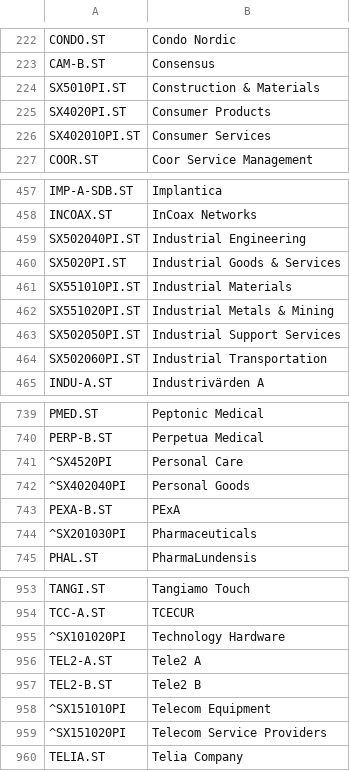
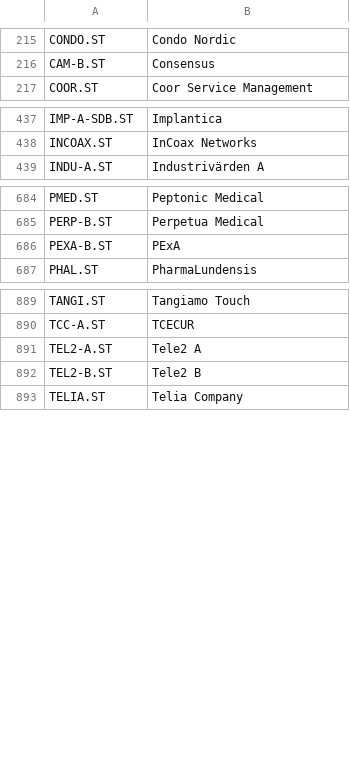
Before and after one commit to itark/frosk-analyzer, a CSV file: src/main/resources/codes/YAHOO-SWEDISH-All securities in Sweden.csv, drawn as a sheet; only a part is shown, gaps mark what is left out; the diff covers the shown part only; the diff names each change by its address in the sheet, - before the commit and + after, or states it on an @@ line.

Commit message:
Lots of good stuff

```diff
--- a/src/main/resources/codes/YAHOO-SWEDISH-All securities in Sweden.csv
+++ b/src/main/resources/codes/YAHOO-SWEDISH-All securities in Sweden.csv
-row 224: SX5010PI.ST | Construction & Materials
-row 225: SX4020PI.ST | Consumer Products
-row 226: SX402010PI.ST | Consumer Services
-row 459: SX502040PI.ST | Industrial Engineering
-row 460: SX5020PI.ST | Industrial Goods & Services
-row 461: SX551010PI.ST | Industrial Materials
-row 462: SX551020PI.ST | Industrial Metals & Mining
-row 463: SX502050PI.ST | Industrial Support Services
-row 464: SX502060PI.ST | Industrial Transportation
-row 741: ^SX4520PI | Personal Care
-row 742: ^SX402040PI | Personal Goods
-row 744: ^SX201030PI | Pharmaceuticals
-row 955: ^SX101020PI | Technology Hardware
-row 958: ^SX151010PI | Telecom Equipment
-row 959: ^SX151020PI | Telecom Service Providers
```
Also changed, not shown: 53 removed rows and 1 edited cell elsewhere in this file, src/main/resources/codes/YAHOO-INDEX-World indexes.csv, 34 other files.
